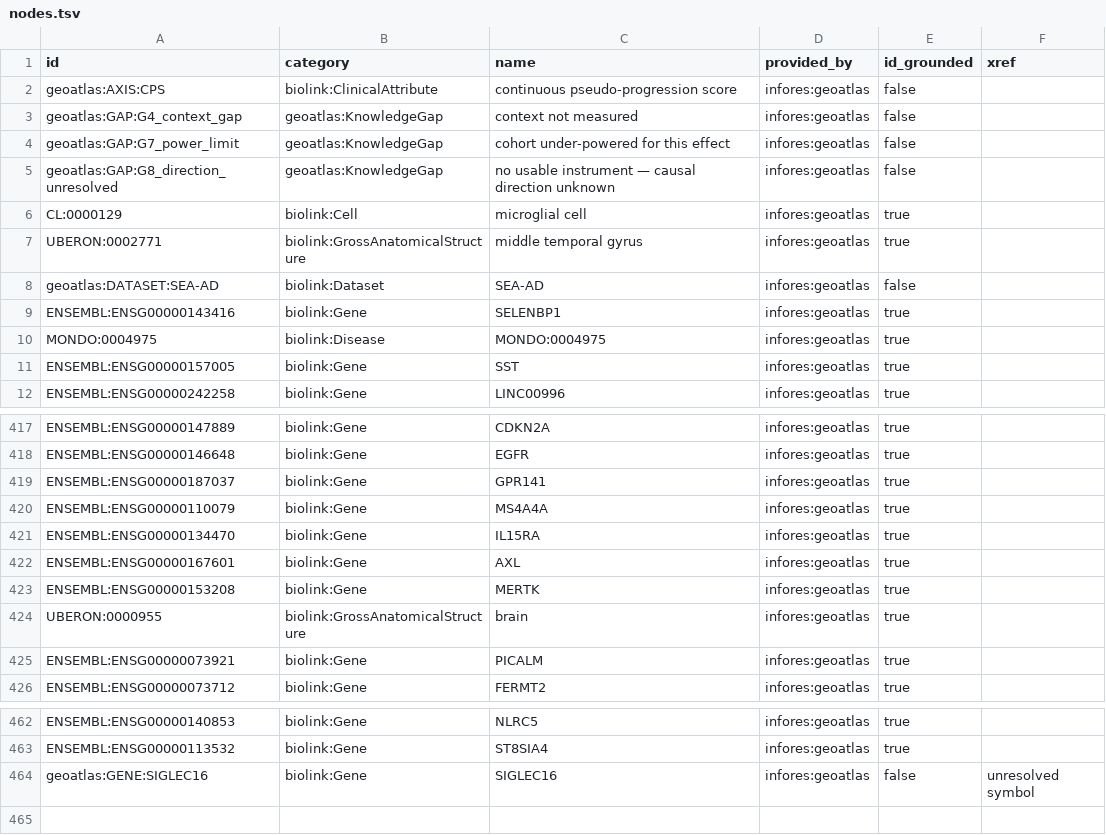
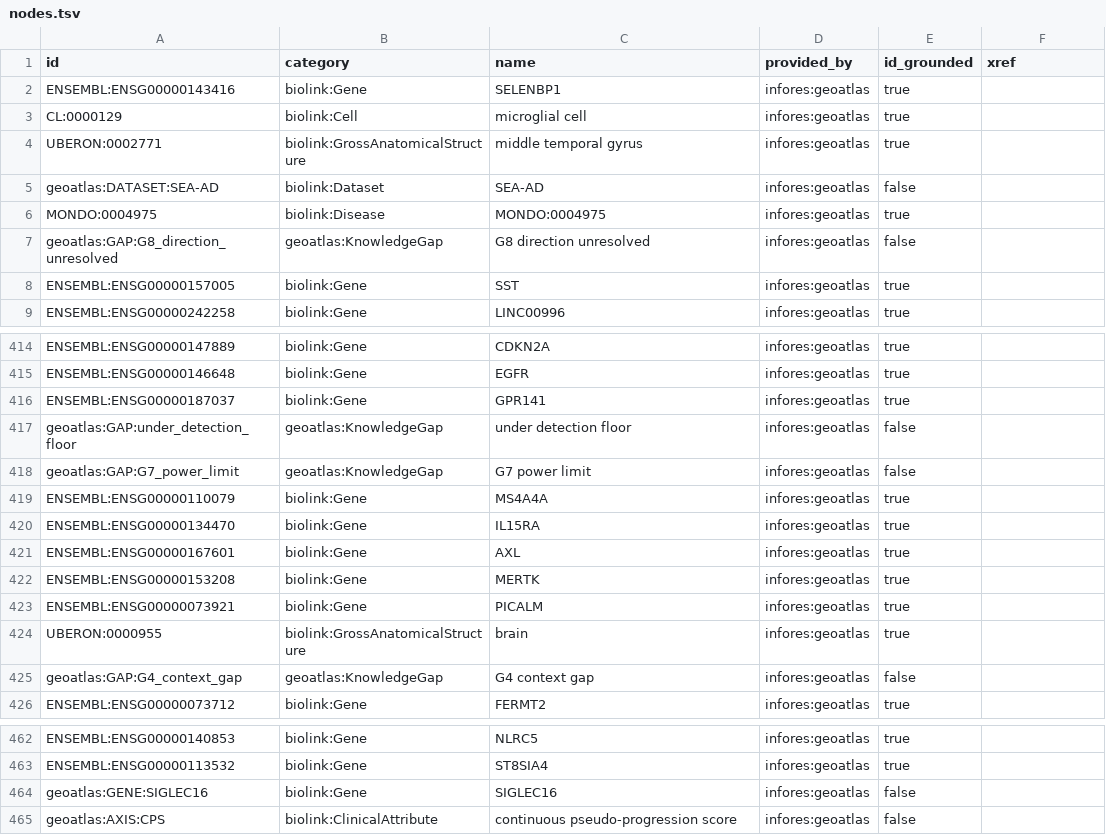
Before and after one commit to iandriver/kgx-gaps, a TSV file: examples/geoatlas-ad/kgx/nodes.tsv, drawn as a sheet; only a part is shown, gaps mark what is left out; the diff covers the shown part only.

```diff
--- a/examples/geoatlas-ad/kgx/nodes.tsv
+++ b/examples/geoatlas-ad/kgx/nodes.tsv
@@ -1,6 +1,3 @@
 id	category	name	provided_by	id_grounded	xref
-geoatlas:AXIS:CPS	biolink:ClinicalAttribute	continuous pseudo-progression score	infores:geoatlas	false	
-geoatlas:GAP:G4_context_gap	geoatlas:KnowledgeGap	context not measured	infores:geoatlas	false	
-geoatlas:GAP:G7_power_limit	geoatlas:KnowledgeGap	cohort under-powered for this effect	infores:geoatlas	false	
-geoatlas:GAP:G8_direction_unresolved	geoatlas:KnowledgeGap	no usable instrument — causal direction unknown	infores:geoatlas	false	
+ENSEMBL:ENSG00000143416	biolink:Gene	SELENBP1	infores:geoatlas	true	
 CL:0000129	biolink:Cell	microglial cell	infores:geoatlas	true	
@@ -8,4 +5,4 @@ UBERON:0002771	biolink:GrossAnatomicalStructure	middle temporal gyrus	infores:ge
 geoatlas:DATASET:SEA-AD	biolink:Dataset	SEA-AD	infores:geoatlas	false	
-ENSEMBL:ENSG00000143416	biolink:Gene	SELENBP1	infores:geoatlas	true	
 MONDO:0004975	biolink:Disease	MONDO:0004975	infores:geoatlas	true	
+geoatlas:GAP:G8_direction_unresolved	geoatlas:KnowledgeGap	G8 direction unresolved	infores:geoatlas	false	
 ENSEMBL:ENSG00000157005	biolink:Gene	SST	infores:geoatlas	true	
@@ -419,2 +416,4 @@ ENSEMBL:ENSG00000146648	biolink:Gene	EGFR	infores:geoatlas	true
 ENSEMBL:ENSG00000187037	biolink:Gene	GPR141	infores:geoatlas	true	
+geoatlas:GAP:under_detection_floor	geoatlas:KnowledgeGap	under detection floor	infores:geoatlas	false	
+geoatlas:GAP:G7_power_limit	geoatlas:KnowledgeGap	G7 power limit	infores:geoatlas	false	
 ENSEMBL:ENSG00000110079	biolink:Gene	MS4A4A	infores:geoatlas	true	
@@ -423,4 +422,5 @@ ENSEMBL:ENSG00000167601	biolink:Gene	AXL	infores:geoatlas	true
 ENSEMBL:ENSG00000153208	biolink:Gene	MERTK	infores:geoatlas	true	
+ENSEMBL:ENSG00000073921	biolink:Gene	PICALM	infores:geoatlas	true	
 UBERON:0000955	biolink:GrossAnatomicalStructure	brain	infores:geoatlas	true	
-ENSEMBL:ENSG00000073921	biolink:Gene	PICALM	infores:geoatlas	true	
+geoatlas:GAP:G4_context_gap	geoatlas:KnowledgeGap	G4 context gap	infores:geoatlas	false	
 ENSEMBL:ENSG00000073712	biolink:Gene	FERMT2	infores:geoatlas	true	
@@ -463,2 +463,3 @@ ENSEMBL:ENSG00000140853	biolink:Gene	NLRC5	infores:geoatlas	true
 ENSEMBL:ENSG00000113532	biolink:Gene	ST8SIA4	infores:geoatlas	true	
-geoatlas:GENE:SIGLEC16	biolink:Gene	SIGLEC16	infores:geoatlas	false	unresolved symbol
+geoatlas:GENE:SIGLEC16	biolink:Gene	SIGLEC16	infores:geoatlas	false	
+geoatlas:AXIS:CPS	biolink:ClinicalAttribute	continuous pseudo-progression score	infores:geoatlas	false	
```
Also changed, not shown: 19 edited cells elsewhere in this file, 3 other files.
